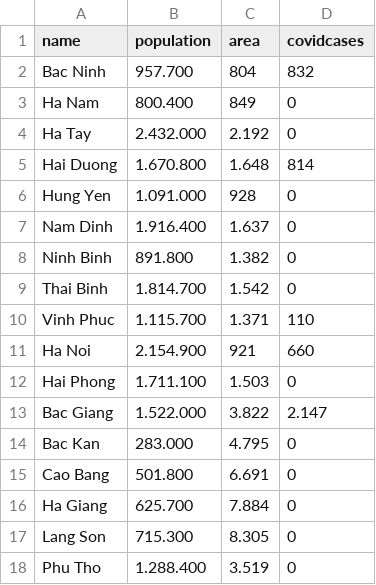
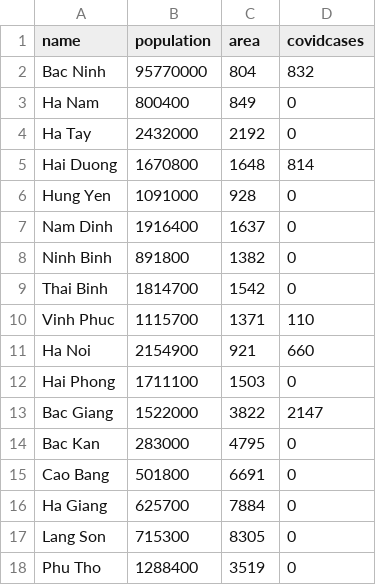
Before and after one commit to hhoangphuoc/My-DataAnalysis-Project, a CSV file: Analysing Vietnamese Covid Situation/data/vietnamesePopulation.csv, drawn as a sheet; only a part is shown; the diff covers the shown part only.

Commit message:
update csv file

```diff
--- a/Analysing Vietnamese Covid Situation/data/vietnamesePopulation.csv
+++ b/Analysing Vietnamese Covid Situation/data/vietnamesePopulation.csv
@@ -1,18 +1,18 @@
 name,population,area,covidcases
-Bac Ninh,957.700,804,832
-Ha Nam,800.400,849,0
-Ha Tay,2.432.000,2.192,0
-Hai Duong,1.670.800,1.648,814
-Hung Yen,1.091.000,928,0
-Nam Dinh,1.916.400,1.637,0
-Ninh Binh,891.800,1.382,0
-Thai Binh,1.814.700,1.542,0
-Vinh Phuc,1.115.700,1.371,110
-Ha Noi,2.154.900,921,660
-Hai Phong,1.711.100,1.503,0
-Bac Giang,1.522.000,3.822,2.147
-Bac Kan,283.000,4.795,0
-Cao Bang,501.800,6.691,0
-Ha Giang,625.700,7.884,0
-Lang Son,715.300,8.305,0
-Phu Tho,1.288.400,3.519,0
+Bac Ninh,95770000,804,832
+Ha Nam,800400,849,0
+Ha Tay,2432000,2192,0
+Hai Duong,1670800,1648,814
+Hung Yen,1091000,928,0
+Nam Dinh,1916400,1637,0
+Ninh Binh,891800,1382,0
+Thai Binh,1814700,1542,0
+Vinh Phuc,1115700,1371,110
+Ha Noi,2154900,921,660
+Hai Phong,1711100,1503,0
+Bac Giang,1522000,3822,2147
+Bac Kan,283000,4795,0
+Cao Bang,501800,6691,0
+Ha Giang,625700,7884,0
+Lang Son,715300,8305,0
+Phu Tho,1288400,3519,0
```
Also changed, not shown: 94 edited cells elsewhere in this file.
